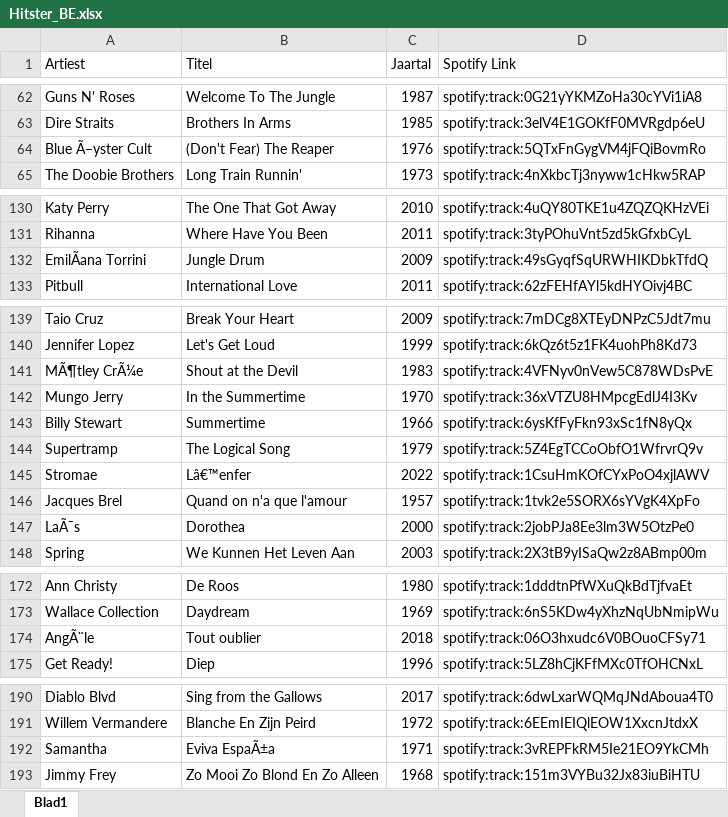
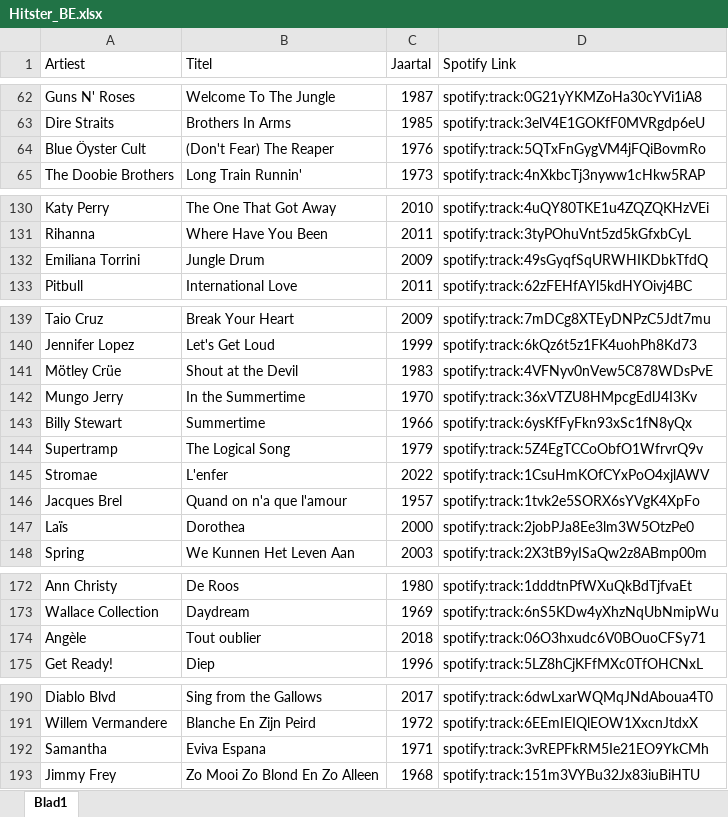
Before and after one commit to JakobDP2/hitster-be, an Excel workbook: Hitster_BE.xlsx, sheet Blad1, drawn as a sheet; only a part is shown, gaps mark what is left out; values as stored, in another font and other column widths than the file's, no borders; the diff names each change by its address in the sheet, - before the commit and + after, or states it on an @@ line.

```diff
--- a/Hitster_BE.xlsx (sheet Blad1)
+++ b/Hitster_BE.xlsx (sheet Blad1)
-A64 (Artiest): Blue Ã–yster Cult
+A64 (Artiest): Blue Öyster Cult
-A132 (Artiest): EmilÃana Torrini
+A132 (Artiest): Emiliana Torrini
-A141 (Artiest): MÃ¶tley CrÃ¼e
+A141 (Artiest): Mötley Crüe
-B145 (Titel): Lâ€™enfer
+B145 (Titel): L'enfer
-A147 (Artiest): LaÃ¯s
+A147 (Artiest): Laïs
-A174 (Artiest): AngÃ¨le
+A174 (Artiest): Angèle
-B192 (Titel): Eviva EspaÃ±a
+B192 (Titel): Eviva Espana
```
Also changed, not shown: 2 other files.
